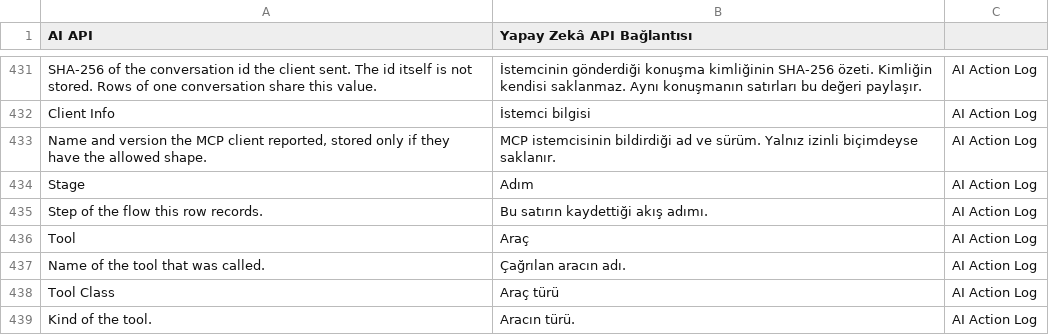
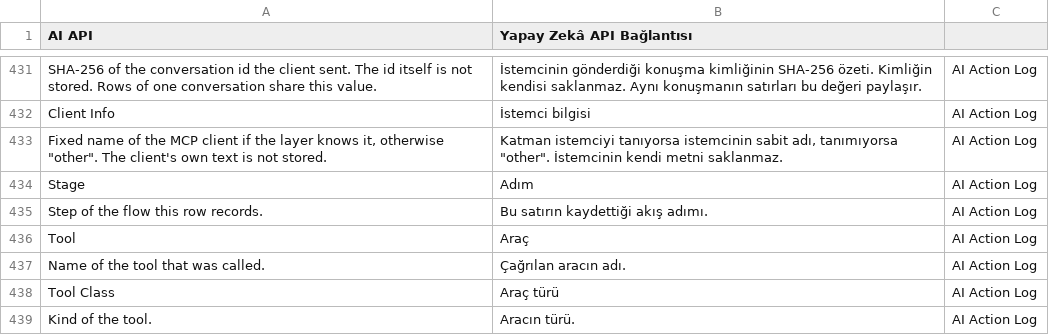
Before and after one commit to karacaismail/frappesetup, a CSV file: backend/apps/platform_core/platform_core/translations/tr.csv, drawn as a sheet; only a part is shown, gaps mark what is left out.

Commit message:
Backend: kullanım günlüğü sonucunu açık yaz, istemci ve araç metnini saklama
Birleştirme öncesi dördüncü inceleme:
- purge_logs, model geçidinin ortak işlevini çağırır; sonuç ok, not_run ya da error olur
- istemci için yalnız tanınan sabit ad ya da ortak ad saklanır; sürüm saklanmaz
- tanınmayan araç adı günlüğe ve yanıta girmez; yanıt sabit metin döner
- silme önizlemesi iki günlüğün süresini ayrı yazar; onayda sayım yeniden yapılır
- yanıt testi gerekli alanları OpenAPI sözleşmesinden alır

```diff
--- a/backend/apps/platform_core/platform_core/translations/tr.csv
+++ b/backend/apps/platform_core/platform_core/translations/tr.csv
@@ -544,3 +544,3 @@ SHA-256 of the conversation id the client sent. The id itself is not stored. Row
 Client Info,İstemci bilgisi,AI Action Log
-"Name and version the MCP client reported, stored only if they have the allowed shape.",MCP istemcisinin bildirdiği ad ve sürüm. Yalnız izinli biçimdeyse saklanır.,AI Action Log
+"Fixed name of the MCP client if the layer knows it, otherwise ""other"". The client's own text is not stored.","Katman istemciyi tanıyorsa istemcinin sabit adı, tanımıyorsa ""other"". İstemcinin kendi metni saklanmaz.",AI Action Log
 Stage,Adım,AI Action Log
```
Also changed, not shown: 11 other files.
